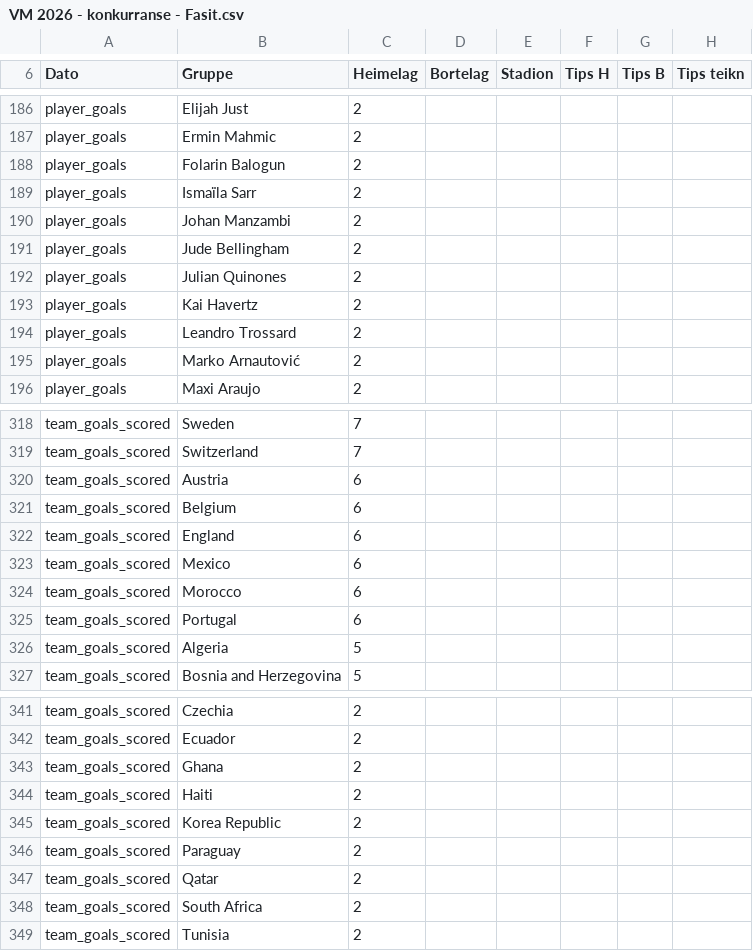
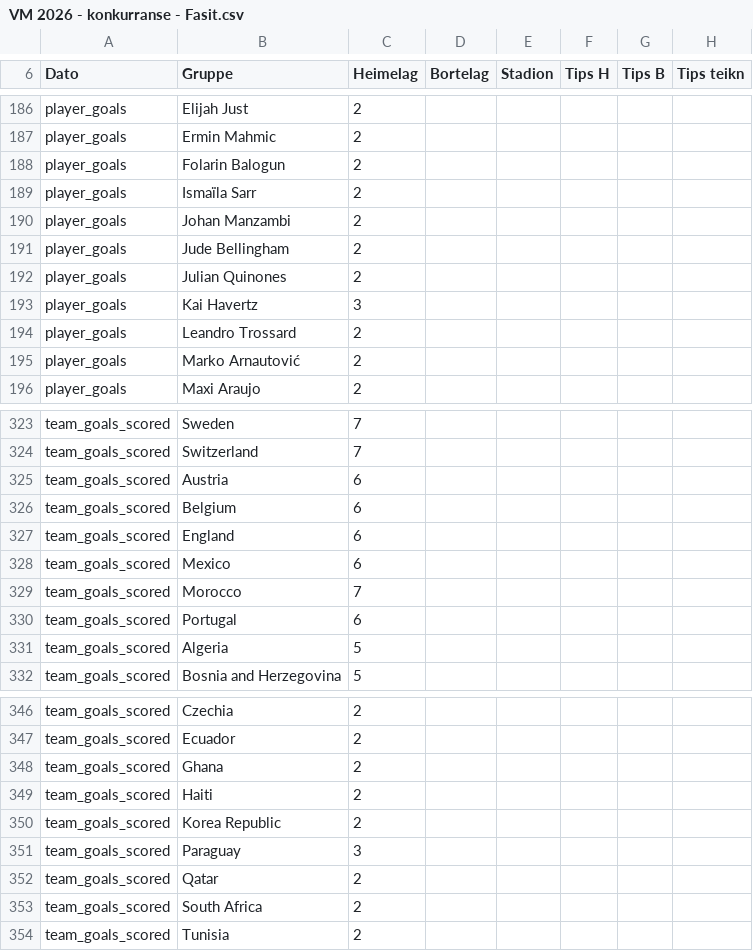
Before and after one commit to Kjetle/VM-konkurransen, a CSV file: Final/VM 2026 - konkurranse - Fasit.csv, drawn as a sheet; only a part is shown, gaps mark what is left out; the diff covers the shown part only.

```diff
--- a/Final/VM 2026 - konkurranse - Fasit.csv
+++ b/Final/VM 2026 - konkurranse - Fasit.csv
@@ -192,3 +192,3 @@ player_goals,Jude Bellingham,2
 player_goals,Julian Quinones,2
-player_goals,Kai Havertz,2
+player_goals,Kai Havertz,3
 player_goals,Leandro Trossard,2
@@ -323,3 +328,3 @@ team_goals_scored,England,6
 team_goals_scored,Mexico,6
-team_goals_scored,Morocco,6
+team_goals_scored,Morocco,7
 team_goals_scored,Portugal,6
@@ -345,3 +350,3 @@ team_goals_scored,Haiti,2
 team_goals_scored,Korea Republic,2
-team_goals_scored,Paraguay,2
+team_goals_scored,Paraguay,3
 team_goals_scored,Qatar,2
```
Also changed, not shown: 7 added rows, 2 removed rows and 12 edited cells elsewhere in this file, 2 other files.
